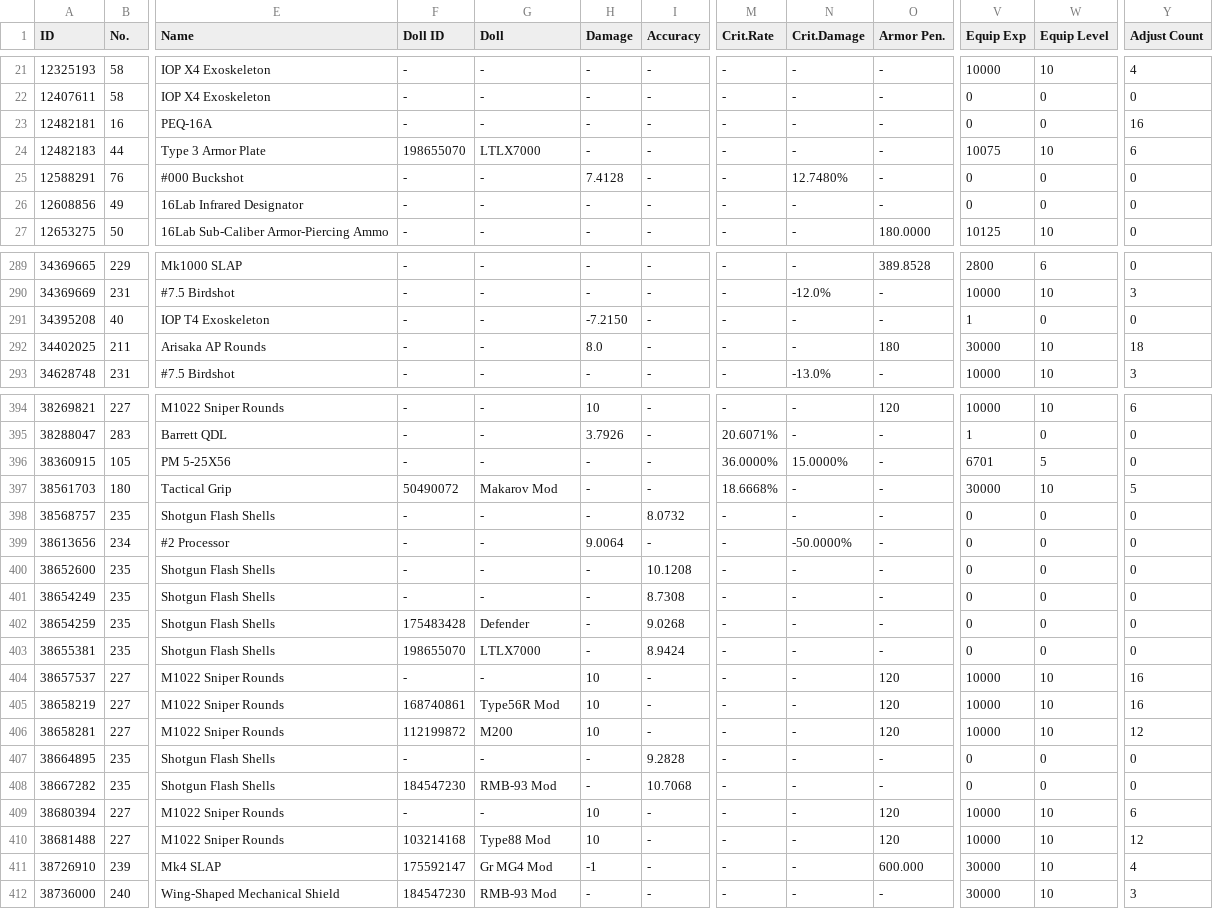
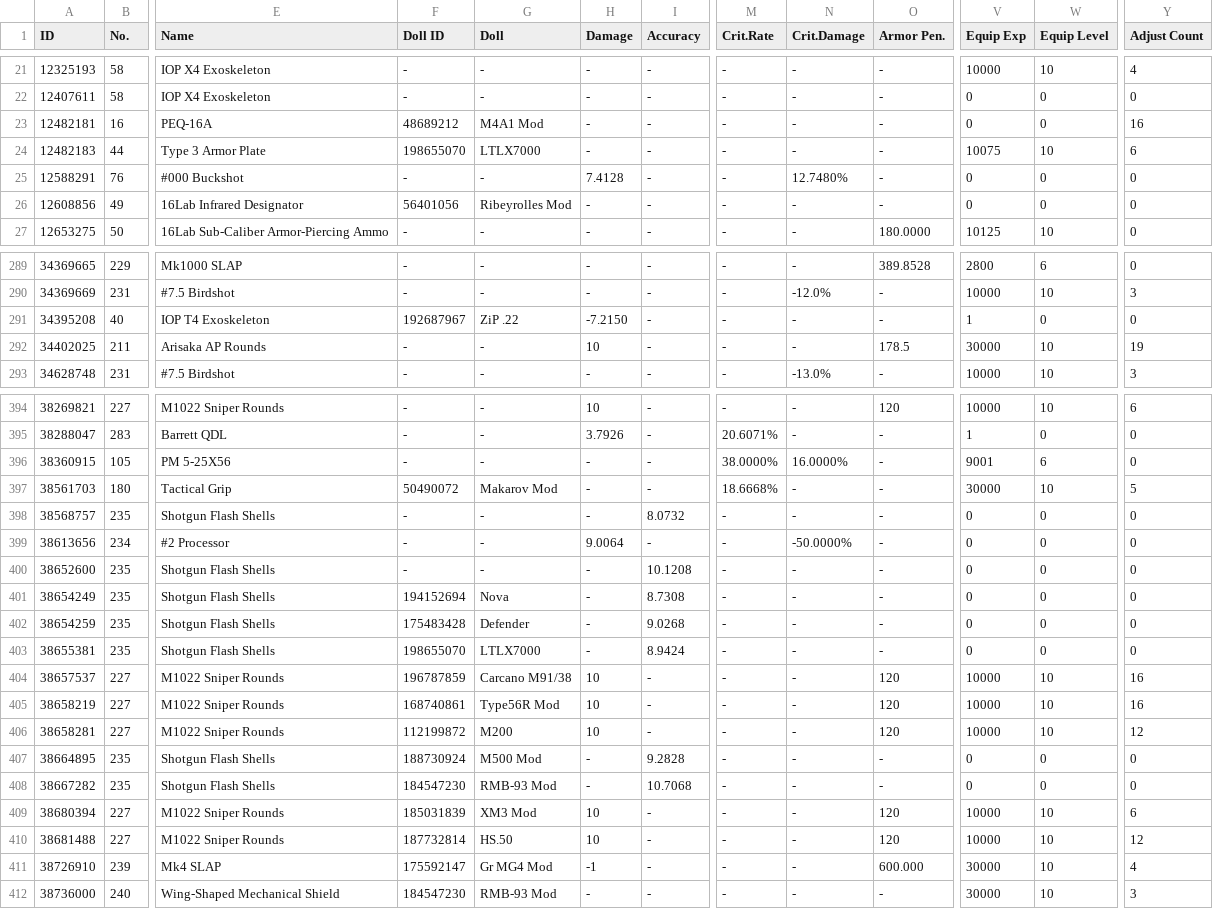
Before and after one commit to randomqwerty/randomqwerty_gfl, a CSV file: Randomqwerty_562858_equip_info.csv, drawn as a sheet; only a part is shown, gaps mark what is left out; the diff covers the shown part only; the diff names each change by its address in the sheet, - before the commit and + after, or states it on an @@ line.

```diff
--- a/Randomqwerty_562858_equip_info.csv
+++ b/Randomqwerty_562858_equip_info.csv
-F23 (Doll ID): -
+F23 (Doll ID): 48689212
-G23 (Doll): -
+G23 (Doll): M4A1 Mod
-F26 (Doll ID): -
+F26 (Doll ID): 56401056
-G26 (Doll): -
+G26 (Doll): Ribeyrolles Mod
-F291 (Doll ID): -
+F291 (Doll ID): 192687967
-G291 (Doll): -
+G291 (Doll): ZiP .22
-H292 (Damage): 8.0
+H292 (Damage): 10
-O292 (Armor Pen.): 180
+O292 (Armor Pen.): 178.5
-Y292 (Adjust Count): 18
+Y292 (Adjust Count): 19
-M396 (Crit.Rate): 36.0000%
+M396 (Crit.Rate): 38.0000%
-N396 (Crit.Damage): 15.0000%
+N396 (Crit.Damage): 16.0000%
-V396 (Equip Exp): 6701
+V396 (Equip Exp): 9001
-W396 (Equip Level): 5
+W396 (Equip Level): 6
-F401 (Doll ID): -
+F401 (Doll ID): 194152694
-G401 (Doll): -
+G401 (Doll): Nova
-F404 (Doll ID): -
+F404 (Doll ID): 196787859
-G404 (Doll): -
+G404 (Doll): Carcano M91/38
-F407 (Doll ID): -
+F407 (Doll ID): 188730924
-G407 (Doll): -
+G407 (Doll): M500 Mod
-F409 (Doll ID): -
+F409 (Doll ID): 185031839
-G409 (Doll): -
+G409 (Doll): XM3 Mod
-F410 (Doll ID): 103214168
+F410 (Doll ID): 187732814
-G410 (Doll): Type88 Mod
+G410 (Doll): HS.50
```
Also changed, not shown: 1 removed row and 105 edited cells elsewhere in this file, Huntro_563002__theater_optimize_team.csv, Huntro_563002_doll_info.csv, 11 other files.
